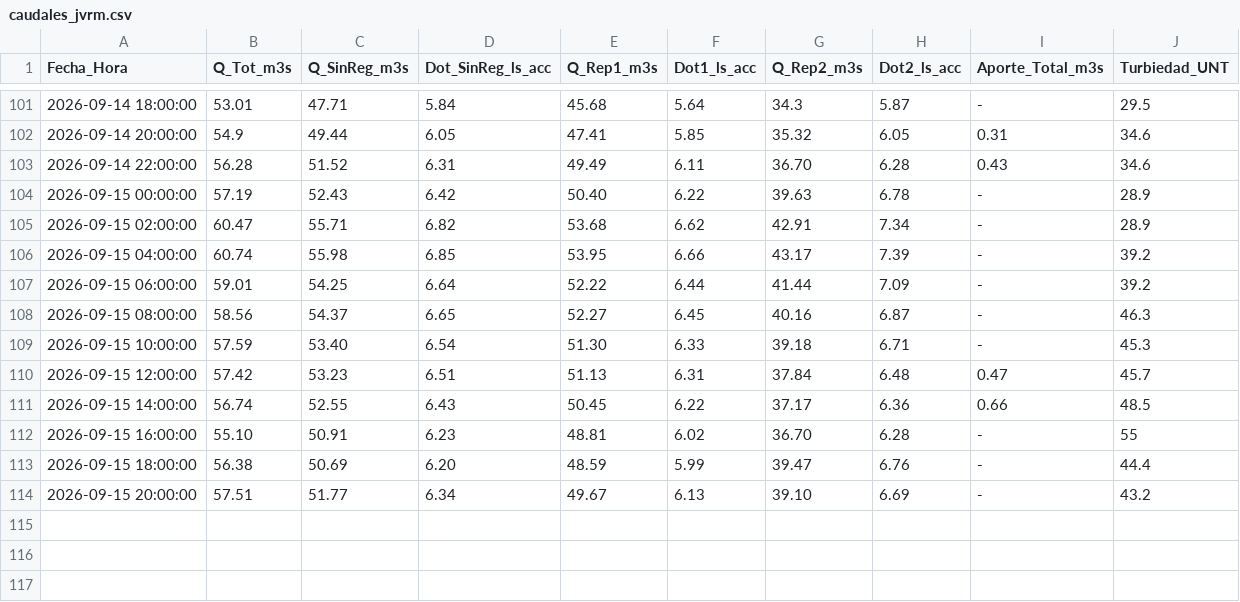
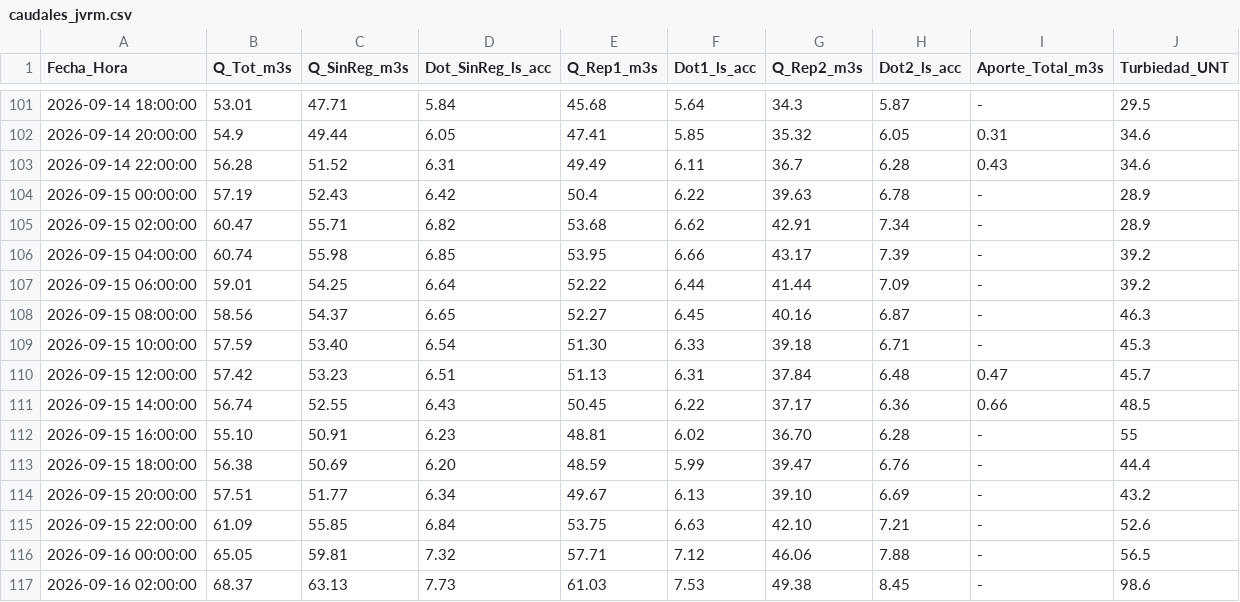
Before and after one commit to mferradalora/Caudales-JVRM, a CSV file: caudales_jvrm.csv, drawn as a sheet; only a part is shown, gaps mark what is left out.

```diff
--- a/caudales_jvrm.csv
+++ b/caudales_jvrm.csv
@@ -102,4 +102,4 @@ Fecha_Hora,Q_Tot_m3s,Q_SinReg_m3s,Dot_SinReg_ls_acc,Q_Rep1_m3s,Dot1_ls_acc,Q_Rep
 2026-09-14 20:00:00,54.9,49.44,6.05,47.41,5.85,35.32,6.05,0.31,34.6
-2026-09-14 22:00:00,56.28,51.52,6.31,49.49,6.11,36.70,6.28,0.43,34.6
-2026-09-15 00:00:00,57.19,52.43,6.42,50.40,6.22,39.63,6.78,-,28.9
+2026-09-14 22:00:00,56.28,51.52,6.31,49.49,6.11,36.7,6.28,0.43,34.6
+2026-09-15 00:00:00,57.19,52.43,6.42,50.4,6.22,39.63,6.78,-,28.9
 2026-09-15 02:00:00,60.47,55.71,6.82,53.68,6.62,42.91,7.34,-,28.9
@@ -114 +114,4 @@ Fecha_Hora,Q_Tot_m3s,Q_SinReg_m3s,Dot_SinReg_ls_acc,Q_Rep1_m3s,Dot1_ls_acc,Q_Rep
 2026-09-15 20:00:00,57.51,51.77,6.34,49.67,6.13,39.10,6.69,-,43.2
+2026-09-15 22:00:00,61.09,55.85,6.84,53.75,6.63,42.10,7.21,-,52.6
+2026-09-16 00:00:00,65.05,59.81,7.32,57.71,7.12,46.06,7.88,-,56.5
+2026-09-16 02:00:00,68.37,63.13,7.73,61.03,7.53,49.38,8.45,-,98.6
```
Also changed, not shown: 3 other files.
